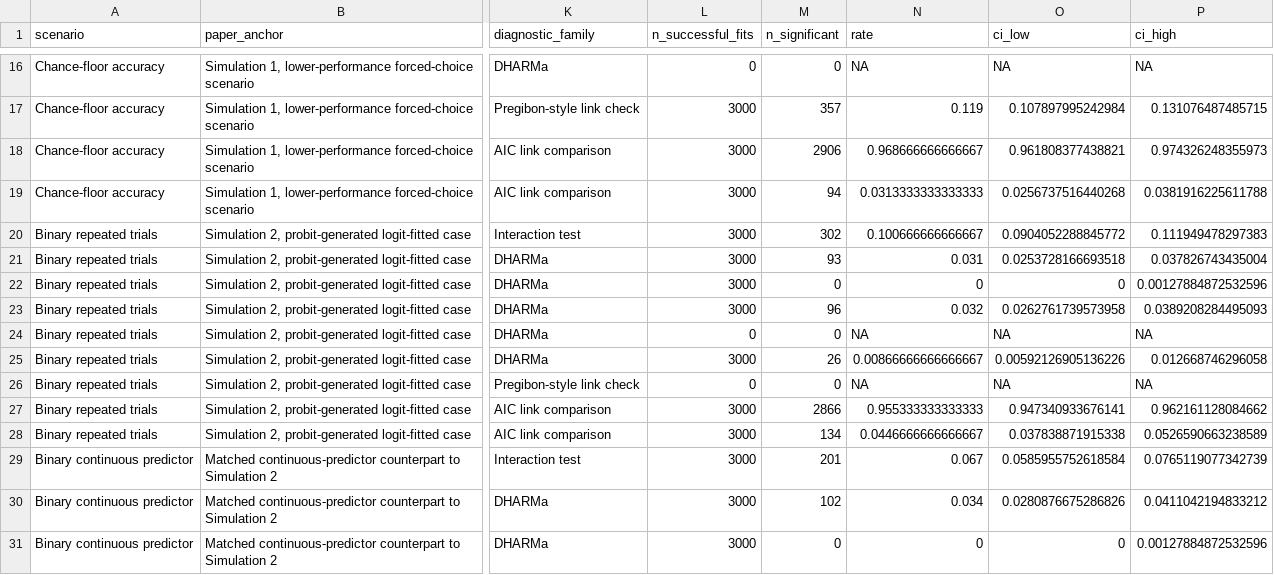
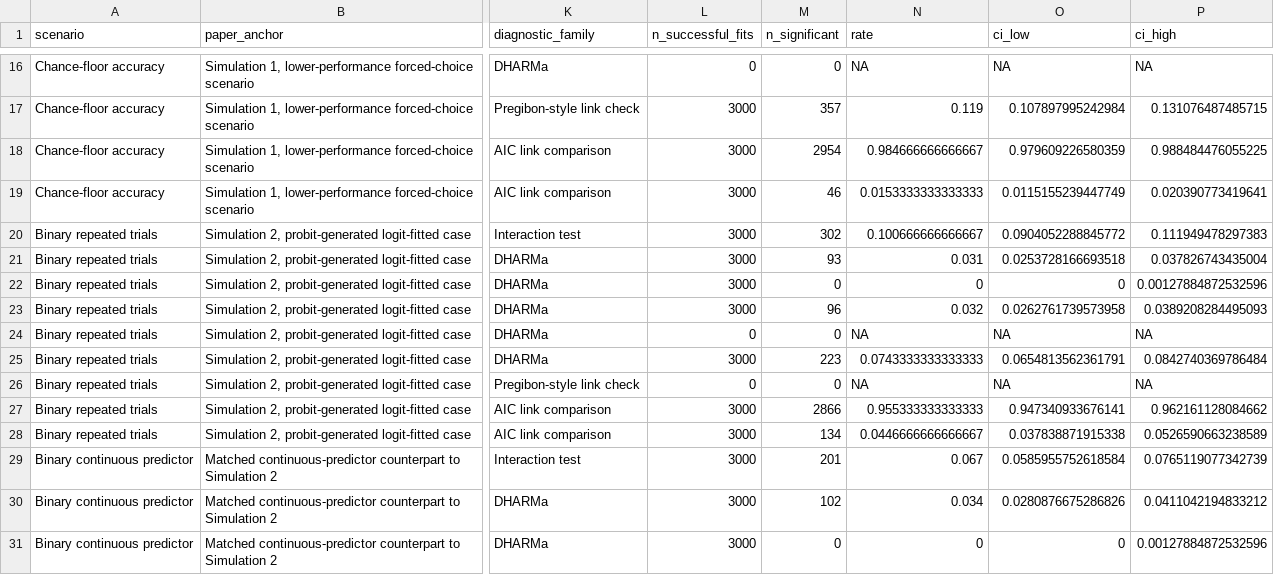
Before and after one commit to EnricoToffalini/Most_interactions_are_wrong, a CSV file: tables/simulation-summary-diagnostic-worked-example.csv, drawn as a sheet; only a part is shown, gaps mark what is left out; the diff names each change by its address in the sheet, - before the commit and + after, or states it on an @@ line.

```diff
--- a/tables/simulation-summary-diagnostic-worked-example.csv
+++ b/tables/simulation-summary-diagnostic-worked-example.csv
-M18 (n_significant): 2906
+M18 (n_significant): 2954
-N18 (rate): 0.968666666666667
+N18 (rate): 0.984666666666667
-O18 (ci_low): 0.961808377438821
+O18 (ci_low): 0.979609226580359
-P18 (ci_high): 0.974326248355973
+P18 (ci_high): 0.988484476055225
-M19 (n_significant): 94
+M19 (n_significant): 46
-N19 (rate): 0.0313333333333333
+N19 (rate): 0.0153333333333333
-O19 (ci_low): 0.0256737516440268
+O19 (ci_low): 0.0115155239447749
-P19 (ci_high): 0.0381916225611788
+P19 (ci_high): 0.020390773419641
-M25 (n_significant): 26
+M25 (n_significant): 223
-N25 (rate): 0.00866666666666667
+N25 (rate): 0.0743333333333333
-O25 (ci_low): 0.00592126905136226
+O25 (ci_low): 0.0654813562361791
-P25 (ci_high): 0.012668746296058
+P25 (ci_high): 0.0842740369786484
```
Also changed, not shown: tables/diagnostic-calibration.csv, tables/diagnostic-scenarios.csv, 19 other files.
